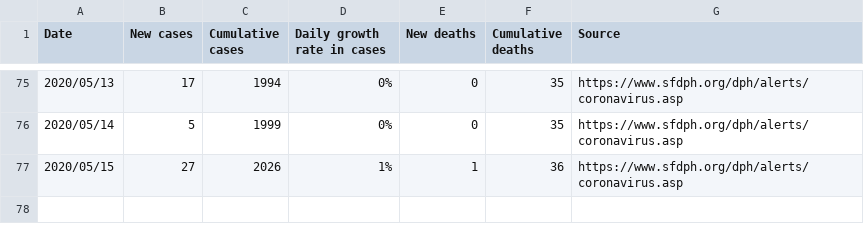
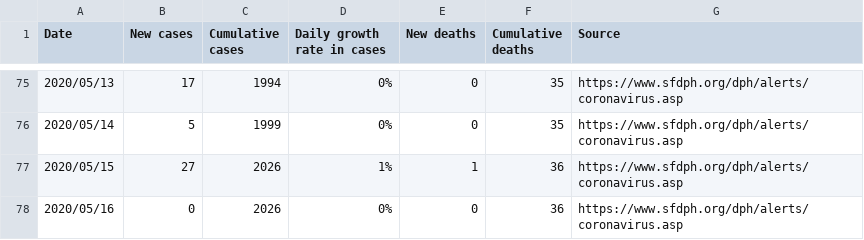
Before and after one commit to khimaros/covid-19-san-francisco, a CSV file: covid-19-daily.csv, drawn as a sheet; only a part is shown, gaps mark what is left out.

Commit message:
[automatic] update covid-19 csv and figure

```diff
--- a/covid-19-daily.csv
+++ b/covid-19-daily.csv
@@ -77 +77,2 @@ Date,New cases,Cumulative cases,Daily growth rate in cases,New deaths,Cumulative
 2020/05/15,27,2026,1%,1,36,https://www.sfdph.org/dph/alerts/coronavirus.asp
+2020/05/16,0,2026,0%,0,36,https://www.sfdph.org/dph/alerts/coronavirus.asp
```
Also changed, not shown: 2 other files.
